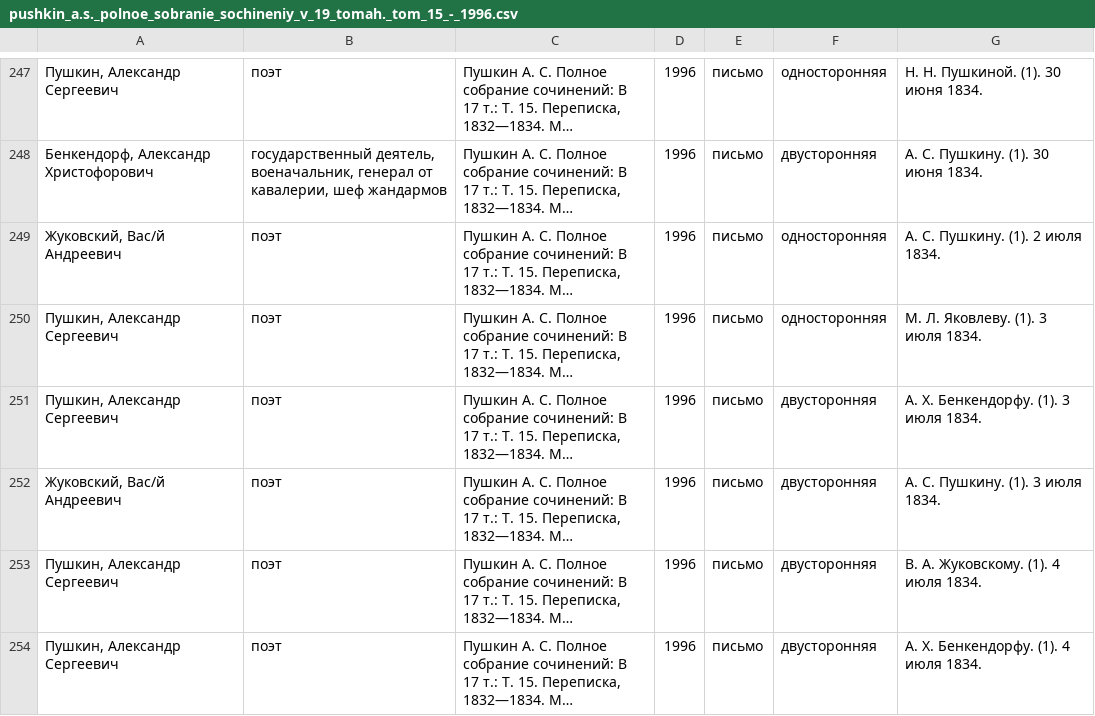
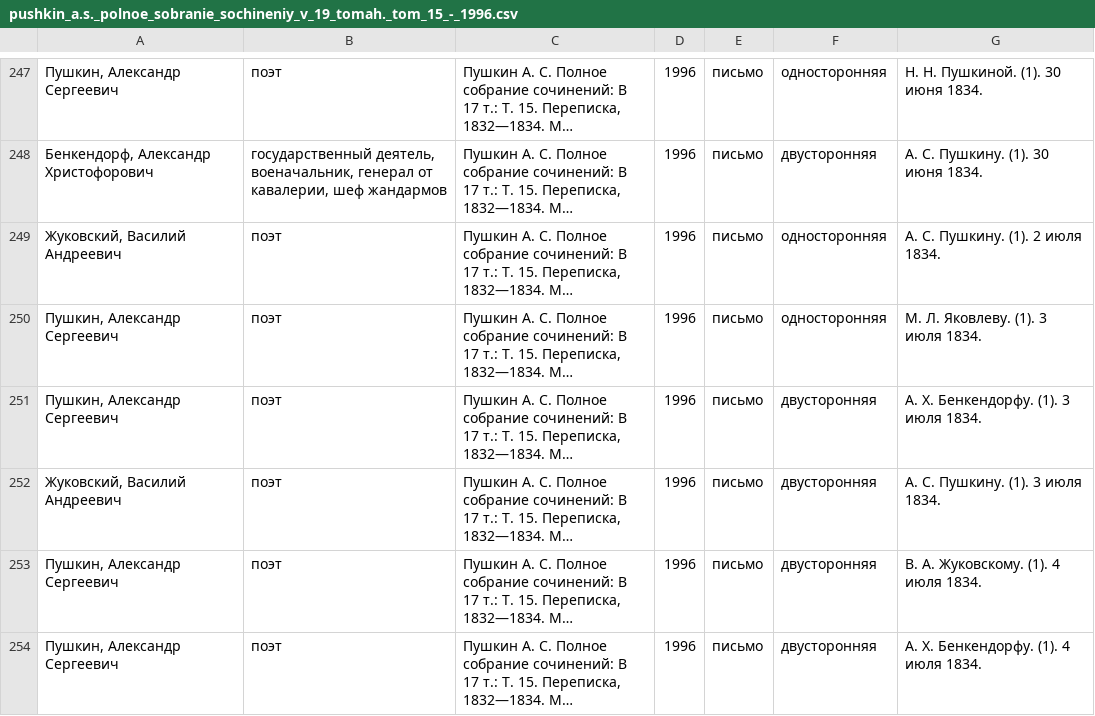
Before and after one commit to maslinych/rusepistonet, a CSV file: academic_collection/pushkin_a.s._polnoe_sobranie_sochineniy_v_19_tomah._tom_15_-_1996.csv, drawn as a sheet; only a part is shown, gaps mark what is left out; long unchanged cells end in …; the diff covers the shown part only; the diff names each change by its address in the sheet, - before the commit and + after, or states it on an @@ line.

```diff
--- a/academic_collection/pushkin_a.s._polnoe_sobranie_sochineniy_v_19_tomah._tom_15_-_1996.csv
+++ b/academic_collection/pushkin_a.s._polnoe_sobranie_sochineniy_v_19_tomah._tom_15_-_1996.csv
-A249: Жуковский, Вас/й Андреевич
+A249: Жуковский, Василий Андреевич
-A252: Жуковский, Вас/й Андреевич
+A252: Жуковский, Василий Андреевич
```
Also changed, not shown: 19 edited cells elsewhere in this file, 1 other file.
